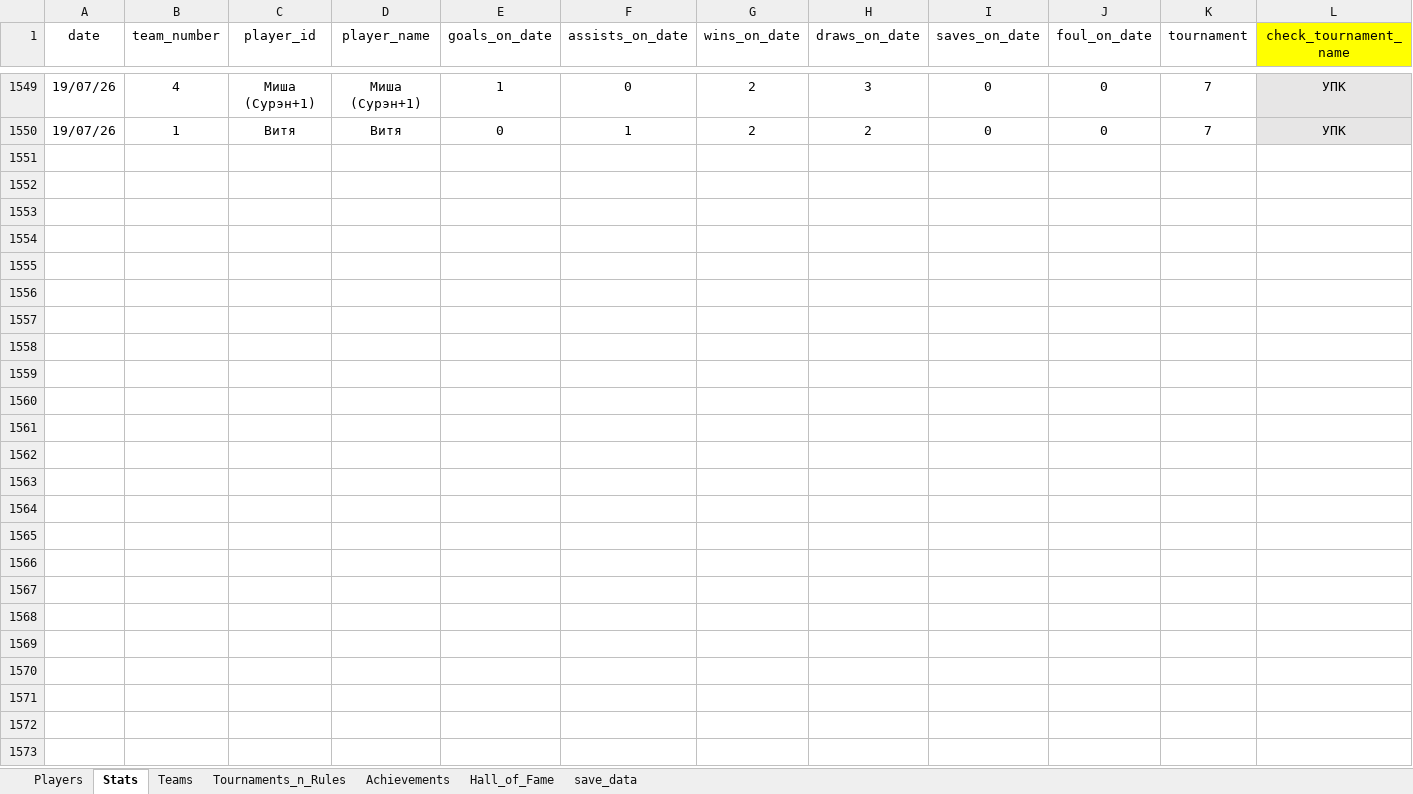
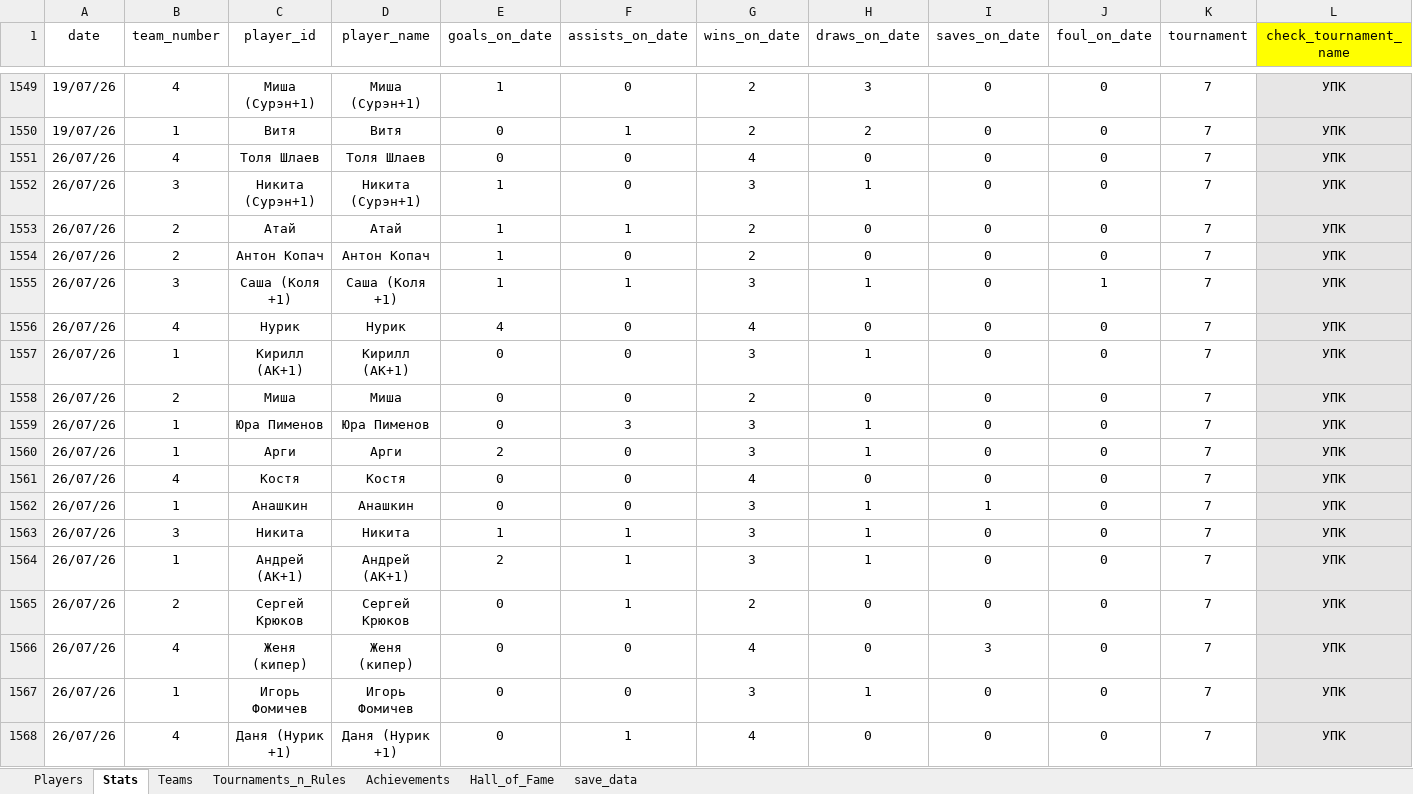
Before and after one commit to Greyusek/football_stats, an Excel workbook: football_stats_new.xlsm, sheet Stats, drawn as a sheet; only a part is shown, gaps mark what is left out; values as stored, in another font and other column widths than the file's, no borders; table styles not drawn; rows hold the shown columns only; the diff covers the shown part only; the diff names each change by its address in the sheet, - before the commit and + after, or states it on an @@ line.

```diff
--- a/football_stats_new.xlsm (sheet Stats)
+++ b/football_stats_new.xlsm (sheet Stats)
+row 1551: 26/07/26 | 4 | Толя Шлаев | Толя Шлаев | 0 | 0 | 4 | 0 | 0 | 0 | 7 | УПК
+row 1552: 26/07/26 | 3 | Никита (Сурэн+1) | Никита (Сурэн+1) | 1 | 0 | 3 | 1 | 0 | 0 | 7 | УПК
+row 1553: 26/07/26 | 2 | Атай | Атай | 1 | 1 | 2 | 0 | 0 | 0 | 7 | УПК
+row 1554: 26/07/26 | 2 | Антон Копач | Антон Копач | 1 | 0 | 2 | 0 | 0 | 0 | 7 | УПК
+row 1555: 26/07/26 | 3 | Саша (Коля +1) | Саша (Коля +1) | 1 | 1 | 3 | 1 | 0 | 1 | 7 | УПК
+row 1556: 26/07/26 | 4 | Нурик | Нурик | 4 | 0 | 4 | 0 | 0 | 0 | 7 | УПК
+row 1557: 26/07/26 | 1 | Кирилл (АК+1) | Кирилл (АК+1) | 0 | 0 | 3 | 1 | 0 | 0 | 7 | УПК
+row 1558: 26/07/26 | 2 | Миша | Миша | 0 | 0 | 2 | 0 | 0 | 0 | 7 | УПК
+row 1559: 26/07/26 | 1 | Юра Пименов | Юра Пименов | 0 | 3 | 3 | 1 | 0 | 0 | 7 | УПК
+row 1560: 26/07/26 | 1 | Арги | Арги | 2 | 0 | 3 | 1 | 0 | 0 | 7 | УПК
+row 1561: 26/07/26 | 4 | Костя | Костя | 0 | 0 | 4 | 0 | 0 | 0 | 7 | УПК
+row 1562: 26/07/26 | 1 | Анашкин | Анашкин | 0 | 0 | 3 | 1 | 1 | 0 | 7 | УПК
+row 1563: 26/07/26 | 3 | Никита | Никита | 1 | 1 | 3 | 1 | 0 | 0 | 7 | УПК
+row 1564: 26/07/26 | 1 | Андрей (АК+1) | Андрей (АК+1) | 2 | 1 | 3 | 1 | 0 | 0 | 7 | УПК
+row 1565: 26/07/26 | 2 | Сергей Крюков | Сергей Крюков | 0 | 1 | 2 | 0 | 0 | 0 | 7 | УПК
+row 1566: 26/07/26 | 4 | Женя (кипер) | Женя (кипер) | 0 | 0 | 4 | 0 | 3 | 0 | 7 | УПК
+row 1567: 26/07/26 | 1 | Игорь Фомичев | Игорь Фомичев | 0 | 0 | 3 | 1 | 0 | 0 | 7 | УПК
+row 1568: 26/07/26 | 4 | Даня (Нурик +1) | Даня (Нурик +1) | 0 | 1 | 4 | 0 | 0 | 0 | 7 | УПК
```
Also changed, not shown: 11 added rows elsewhere in this sheet, sheet Players, sheet Teams, sheet Achievements, 9 other files.
